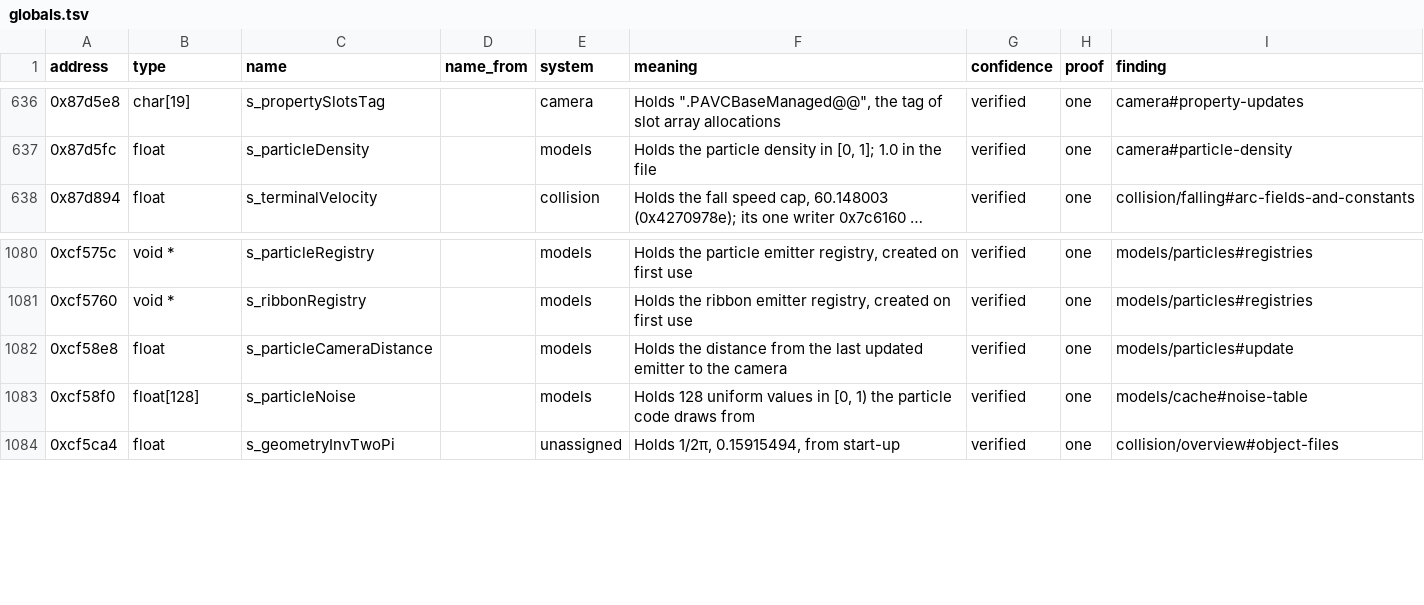
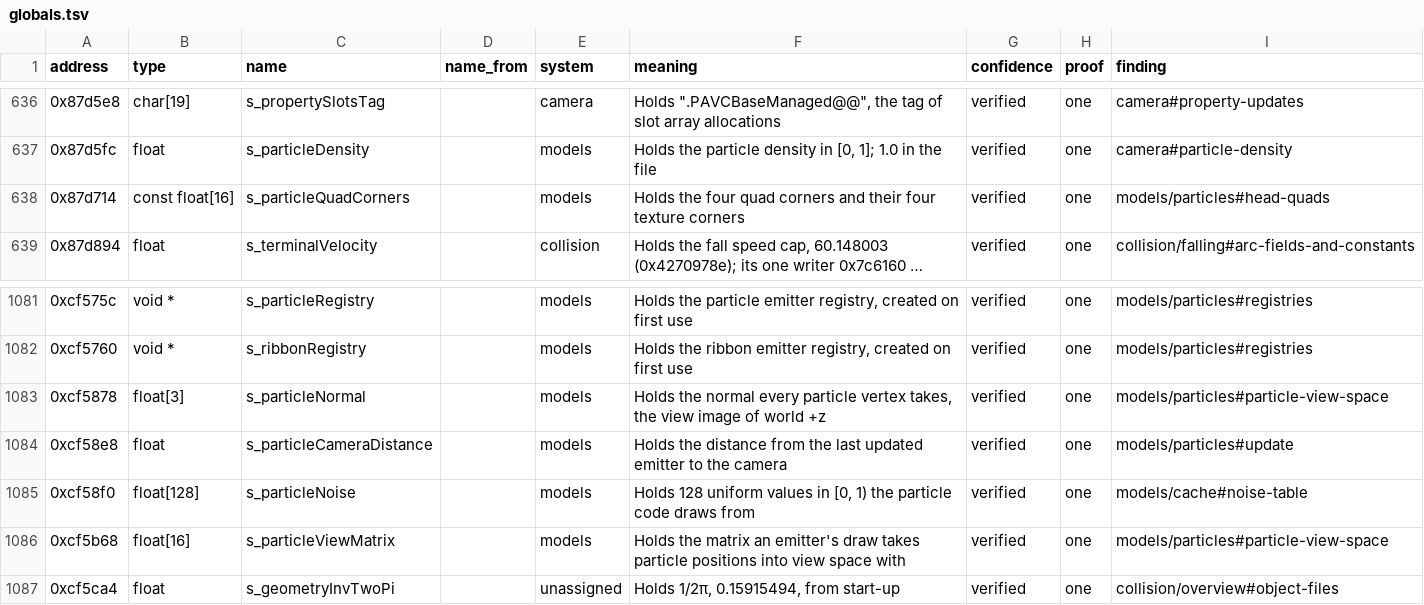
Before and after one commit to samwhosung/benilla-re, a TSV file: symbols/globals.tsv, drawn as a sheet; only a part is shown, gaps mark what is left out; long unchanged cells end in …; the diff names each change by its address in the sheet, - before the commit and + after, or states it on an @@ line.

```diff
--- a/symbols/globals.tsv
+++ b/symbols/globals.tsv
+row 638: 0x87d714 | const float[16] | s_particleQuadCorners |  | models | Holds the four quad corners and their four texture corners | verified | one | models/particles#head-quads
+row 1083: 0xcf5878 | float[3] | s_particleNormal |  | models | Holds the normal every particle vertex takes, the view image of world +z | verified | one | models/particles#particle-view-space
+row 1086: 0xcf5b68 | float[16] | s_particleViewMatrix |  | models | Holds the matrix an emitter's draw takes particle positions into view space with | verified | one | models/particles#particle-view-space
```
Also changed, not shown: 6 other files.
